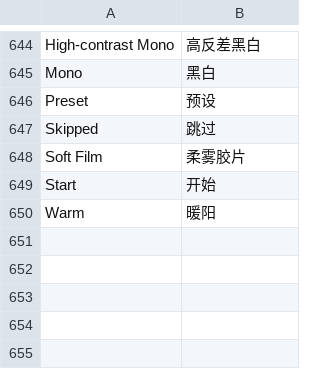
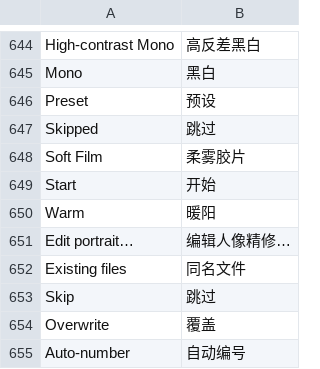
Before and after one commit to yishiyi28/xiaozhu-xiuxiu, a TSV file: assets/locales/zh-CN.tsv, drawn as a sheet; only a part is shown, gaps mark what is left out.

Commit message:
feat: add non-destructive portrait layers

```diff
--- a/assets/locales/zh-CN.tsv
+++ b/assets/locales/zh-CN.tsv
@@ -650 +650,6 @@ Start	开始
 Warm	暖阳
+Edit portrait…	编辑人像精修…
+Existing files	同名文件
+Skip	跳过
+Overwrite	覆盖
+Auto-number	自动编号
```
Also changed, not shown: 17 other files.
